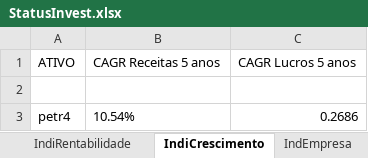
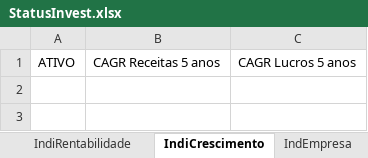
Before and after one commit to puzzoviodev/pyFundamentus-mainBKP, an Excel workbook: StatusInvest.xlsx, sheet IndiCrescimento, drawn as a sheet; values as stored, in another font and other column widths than the file's, no borders; the diff names each change by its address in the sheet, - before the commit and + after, or states it on an @@ line.

```diff
--- a/StatusInvest.xlsx (sheet IndiCrescimento)
+++ b/StatusInvest.xlsx (sheet IndiCrescimento)
-row 2: (empty)
-row 3: petr4 | 10.54% | 0.2686
```
Also changed, not shown: sheet IndValuation, sheet IndEndividamento, sheet IndiRentabilidade, sheet IndiEficiência, StatusInvestcomp.xlsx, stocks_data.xlsx, 1 other file.
